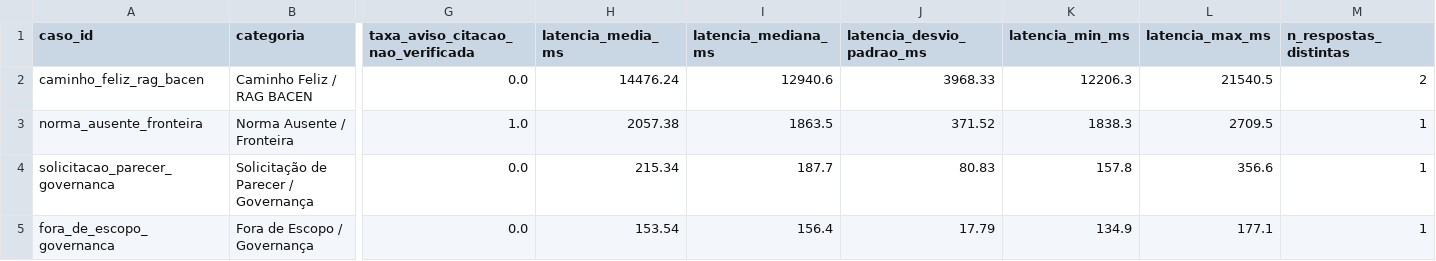
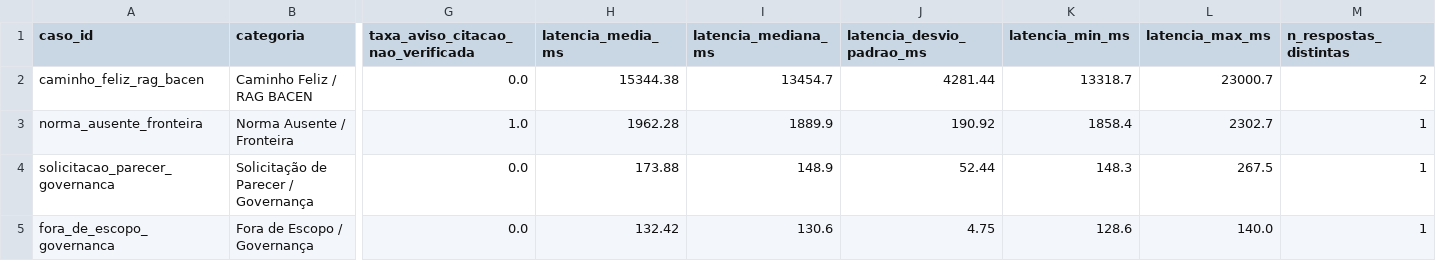
Before and after one commit to phsbido/compliance-copilot, a CSV file: prototipo/docs/tabela_resultados_empiricos.csv, drawn as a sheet; only a part is shown, gaps mark what is left out; the diff names each change by its address in the sheet, - before the commit and + after, or states it on an @@ line.

```diff
--- a/prototipo/docs/tabela_resultados_empiricos.csv
+++ b/prototipo/docs/tabela_resultados_empiricos.csv
-H2 (latencia_media_ms): 14476.24
+H2 (latencia_media_ms): 15344.38
-I2 (latencia_mediana_ms): 12940.6
+I2 (latencia_mediana_ms): 13454.7
-J2 (latencia_desvio_padrao_ms): 3968.33
+J2 (latencia_desvio_padrao_ms): 4281.44
-K2 (latencia_min_ms): 12206.3
+K2 (latencia_min_ms): 13318.7
-L2 (latencia_max_ms): 21540.5
+L2 (latencia_max_ms): 23000.7
-H3 (latencia_media_ms): 2057.38
+H3 (latencia_media_ms): 1962.28
-I3 (latencia_mediana_ms): 1863.5
+I3 (latencia_mediana_ms): 1889.9
-J3 (latencia_desvio_padrao_ms): 371.52
+J3 (latencia_desvio_padrao_ms): 190.92
-K3 (latencia_min_ms): 1838.3
+K3 (latencia_min_ms): 1858.4
-L3 (latencia_max_ms): 2709.5
+L3 (latencia_max_ms): 2302.7
-H4 (latencia_media_ms): 215.34
+H4 (latencia_media_ms): 173.88
-I4 (latencia_mediana_ms): 187.7
+I4 (latencia_mediana_ms): 148.9
-J4 (latencia_desvio_padrao_ms): 80.83
+J4 (latencia_desvio_padrao_ms): 52.44
-K4 (latencia_min_ms): 157.8
+K4 (latencia_min_ms): 148.3
-L4 (latencia_max_ms): 356.6
+L4 (latencia_max_ms): 267.5
-H5 (latencia_media_ms): 153.54
+H5 (latencia_media_ms): 132.42
-I5 (latencia_mediana_ms): 156.4
+I5 (latencia_mediana_ms): 130.6
-J5 (latencia_desvio_padrao_ms): 17.79
+J5 (latencia_desvio_padrao_ms): 4.75
-K5 (latencia_min_ms): 134.9
+K5 (latencia_min_ms): 128.6
-L5 (latencia_max_ms): 177.1
+L5 (latencia_max_ms): 140.0
```
Also changed, not shown: prototipo/docs/tabela_resultados_empiricos_sensibilidade.csv, 10 other files.
